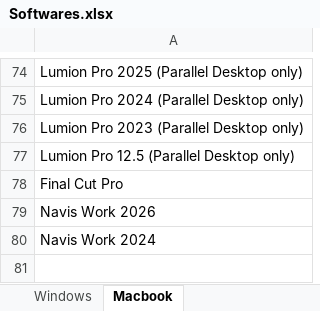
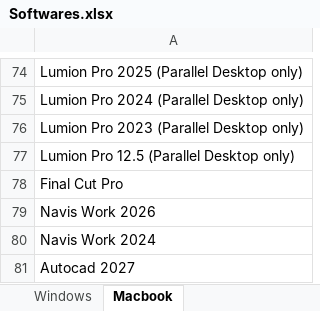
Before and after one commit to quicksoftware-gl/quicksoftwares, an Excel workbook: Softwares.xlsx, sheet Macbook, drawn as a sheet; only a part is shown, gaps mark what is left out; values as stored, in another font and other column widths than the file's, no borders; the diff names each change by its address in the sheet, - before the commit and + after, or states it on an @@ line.

```diff
--- a/Softwares.xlsx (sheet Macbook)
+++ b/Softwares.xlsx (sheet Macbook)
+row 81: Autocad 2027
```
Also changed, not shown: sheet Windows, Discount.xlsx.
